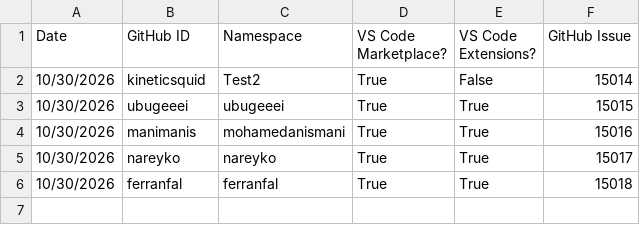
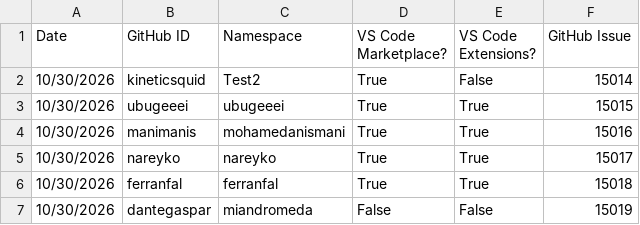
Before and after one commit to EclipseFdn/open-vsx.org, a CSV file: namespace-stats/namespace-stats.csv, drawn as a sheet; the diff names each change by its address in the sheet, - before the commit and + after, or states it on an @@ line.

```diff
--- a/namespace-stats/namespace-stats.csv
+++ b/namespace-stats/namespace-stats.csv
+row 7: 10/30/2026 | dantegaspar | miandromeda | False | False | 15019
```
